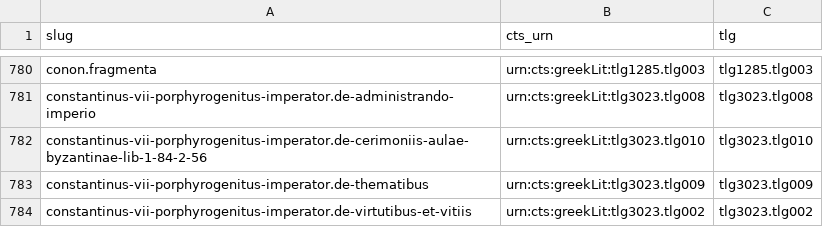
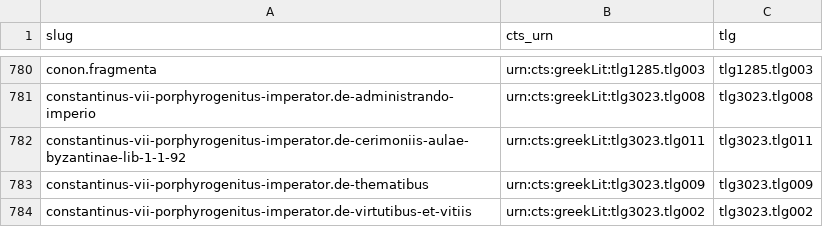
Before and after one commit to open-greek/open-greek-corpus, a TSV file: data/tlg_crosswalk.tsv, drawn as a sheet; only a part is shown, gaps mark what is left out.

Commit message:
Fix De cerimoniis' identity, add serving-deficit markers, compose in the ingest
Three connected changes, all landing from cisco's request for a way to say
"served but shorter, with a fuller source held that we mean to grow into".

First, the work the request was about turned out to be misidentified. The
byzantium.gr De cerimoniis was served as lib-1-84-2-56, anchored to
tlg3023.tlg010, whose Canon scope is exactly the half of the work it does NOT
serve: the text opens with the proem, verbatim identical to PG112 locus 44, and
runs book 1 chapters 1-83, the tlg3023.011 scope, which no slug claimed. The
curated sweep filed it under .010 knowingly, its own note says byzantium hosts
only the first volume, because .010 was the gap being filled, and the two
halves' Canon word counts nearly coincide (76,649 vs 78,092) so no mass check
could catch it. Fixed in the sweep, the crosswalk (with audit), and the slug,
renamed to lib-1-1-92 via rename_work.py: ogc000869 stays, the old slug
redirects. The "skips chapters" framing in earlier comments was wrong; the
apparent skips are page-keying artifacts.

Second, the mechanism. data/serving_deficits.json holds the curated decisions
only: which served work, where the fuller text of the SAME work is held, why it
is not primary, and the intent. Every number is derived at build time and three
failures are fatal, each a rehearsal of an accident this repo has had: a key
naming a renamed work, a fuller file that was carved away, a deficit that
quietly stopped being true. All three were tested to actually exit 1.
work_index entries carry the serving_deficit block; the catalog gains a
serving_deficit column. First entry: De cerimoniis, 75,843 served of 149,293
held.

Third, a regression this exposed. Re-running the ingest rewrote 116 corpus
files with the legacy spacing-breathing encoding (Ῥόδον back to ῾Ρόδον),
because the 2026-08-07 composition fix repaired the corpus files and not the
generators, the exact trap the house rules name. Verified all 116 diffs were
that class and nothing else, then put the composition into both ingesters'
row-emission paths; re-running the ingest now reproduces HEAD byte for byte,
which is the proof the fix lives in the right place.

Refs #8, refs #4

```diff
--- a/data/tlg_crosswalk.tsv
+++ b/data/tlg_crosswalk.tsv
@@ -781,3 +781,3 @@ conon.fragmenta	urn:cts:greekLit:tlg1285.tlg003	tlg1285.tlg003
 constantinus-vii-porphyrogenitus-imperator.de-administrando-imperio	urn:cts:greekLit:tlg3023.tlg008	tlg3023.tlg008
-constantinus-vii-porphyrogenitus-imperator.de-cerimoniis-aulae-byzantinae-lib-1-84-2-56	urn:cts:greekLit:tlg3023.tlg010	tlg3023.tlg010
+constantinus-vii-porphyrogenitus-imperator.de-cerimoniis-aulae-byzantinae-lib-1-1-92	urn:cts:greekLit:tlg3023.tlg011	tlg3023.tlg011
 constantinus-vii-porphyrogenitus-imperator.de-thematibus	urn:cts:greekLit:tlg3023.tlg009	tlg3023.tlg009
```
Also changed, not shown: 27 other files.
